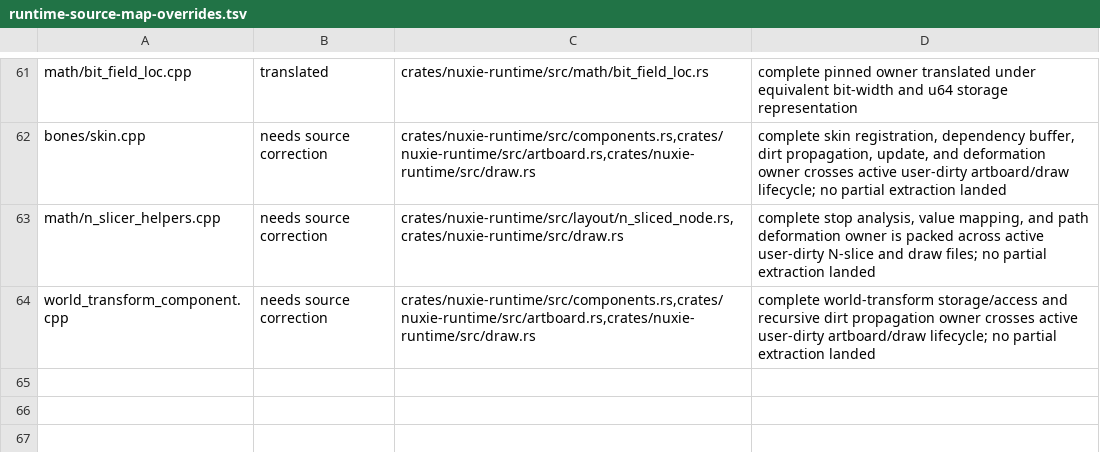
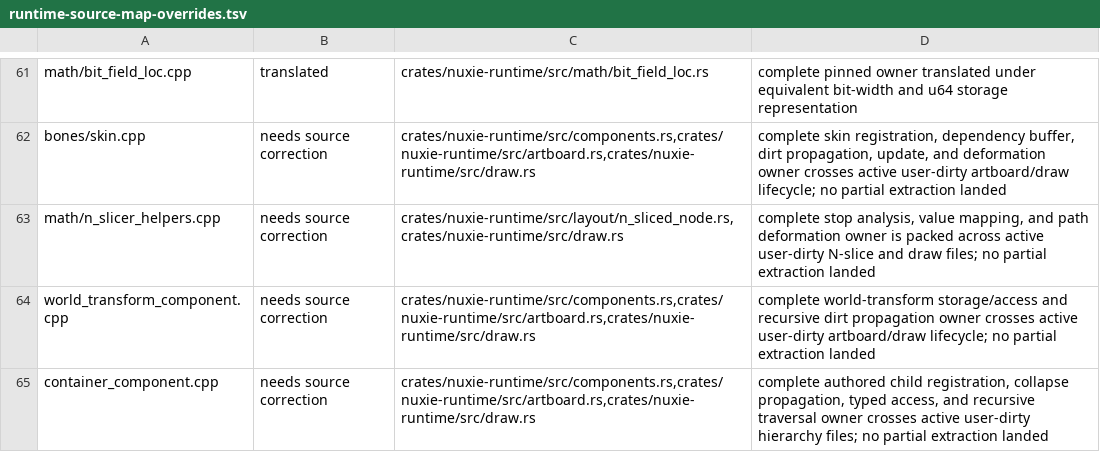
Before and after one commit to nuxieai/nuxie-runtime, a TSV file: docs/runtime-source-map-overrides.tsv, drawn as a sheet; only a part is shown, gaps mark what is left out.

Commit message:
Classify ContainerComponent source owner

```diff
--- a/docs/runtime-source-map-overrides.tsv
+++ b/docs/runtime-source-map-overrides.tsv
@@ -64 +64,2 @@ math/n_slicer_helpers.cpp	needs source correction	crates/nuxie-runtime/src/layou
 world_transform_component.cpp	needs source correction	crates/nuxie-runtime/src/components.rs,crates/nuxie-runtime/src/artboard.rs,crates/nuxie-runtime/src/draw.rs	complete world-transform storage/access and recursive dirt propagation owner crosses active user-dirty artboard/draw lifecycle; no partial extraction landed
+container_component.cpp	needs source correction	crates/nuxie-runtime/src/components.rs,crates/nuxie-runtime/src/artboard.rs,crates/nuxie-runtime/src/draw.rs	complete authored child registration, collapse propagation, typed access, and recursive traversal owner crosses active user-dirty hierarchy files; no partial extraction landed
```
